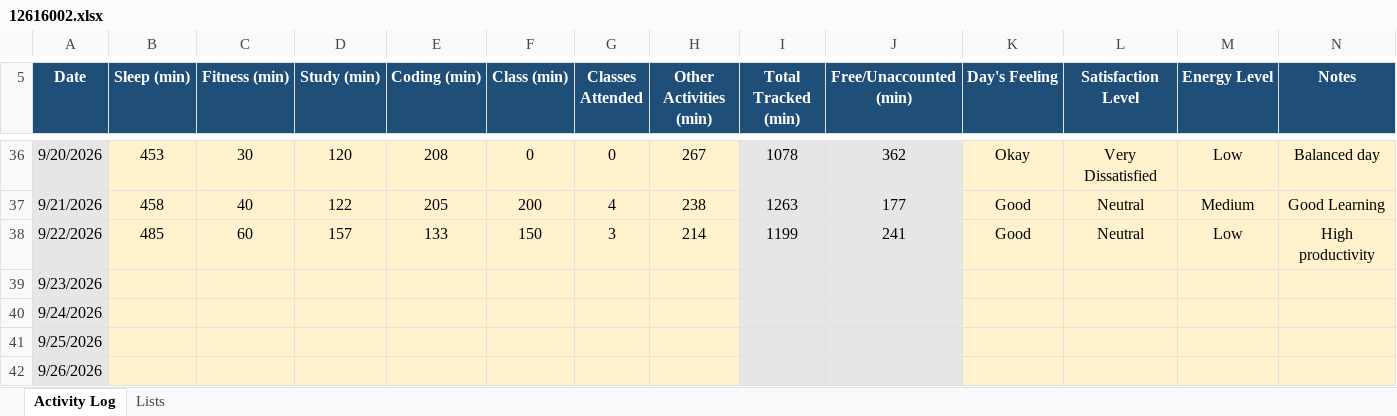
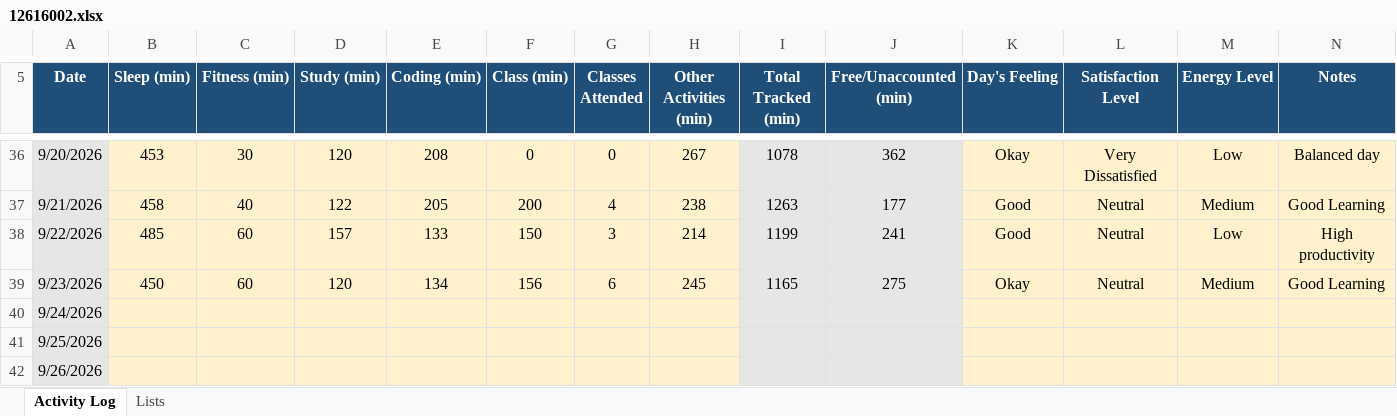
Before and after one commit to codebysaurabhx/CAP776, an Excel workbook: data/12616002.xlsx, sheet Activity Log, drawn as a sheet; only a part is shown, gaps mark what is left out; values as stored, in another font and other column widths than the file's, no borders; conditional formats not drawn; the diff names each change by its address in the sheet, - before the commit and + after, or states it on an @@ line.

Commit message:
Update Day 33 activity data

```diff
--- a/data/12616002.xlsx (sheet Activity Log)
+++ b/data/12616002.xlsx (sheet Activity Log)
-B39 (Sleep (min)): (empty)
+B39 (Sleep (min)): 450
-C39 (Fitness (min)): (empty)
+C39 (Fitness (min)): 60
-D39 (Study (min)): (empty)
+D39 (Study (min)): 120
-E39 (Coding (min)): (empty)
+E39 (Coding (min)): 134
-F39 (Class (min)): (empty)
+F39 (Class (min)): 156
-G39 (Classes Attended): (empty)
+G39 (Classes Attended): 6
-H39 (Other Activities (min)): (empty)
+H39 (Other Activities (min)): 245
-I39 (Total Tracked (min)): (empty)
+I39 (Total Tracked (min)): 1165
-J39 (Free/Unaccounted (min)): (empty)
+J39 (Free/Unaccounted (min)): 275
-K39 (Day's Feeling): (empty)
+K39 (Day's Feeling): Okay
-L39 (Satisfaction Level): (empty)
+L39 (Satisfaction Level): Neutral
-M39 (Energy Level): (empty)
+M39 (Energy Level): Medium
-N39 (Notes): (empty)
+N39 (Notes): Good Learning
```
